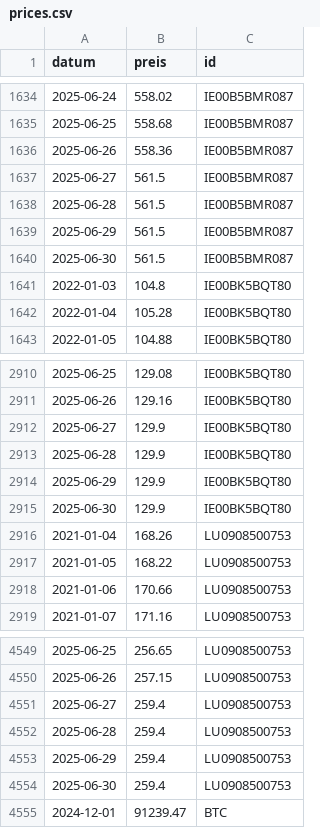
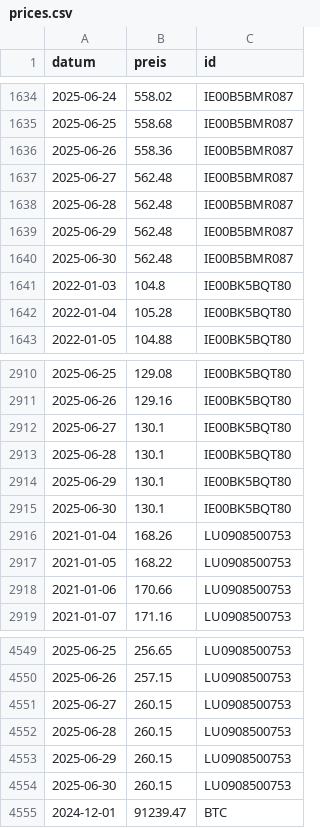
Before and after one commit to soeren-schwabbauer/finanzen-prices, a CSV file: prices.csv, drawn as a sheet; only a part is shown, gaps mark what is left out.

```diff
--- a/prices.csv
+++ b/prices.csv
@@ -1636,6 +1636,6 @@ datum,preis,id
 2025-06-26,558.36,IE00B5BMR087
-2025-06-27,561.5,IE00B5BMR087
-2025-06-28,561.5,IE00B5BMR087
-2025-06-29,561.5,IE00B5BMR087
-2025-06-30,561.5,IE00B5BMR087
+2025-06-27,562.48,IE00B5BMR087
+2025-06-28,562.48,IE00B5BMR087
+2025-06-29,562.48,IE00B5BMR087
+2025-06-30,562.48,IE00B5BMR087
 2022-01-03,104.8,IE00BK5BQT80
@@ -2911,6 +2911,6 @@ datum,preis,id
 2025-06-26,129.16,IE00BK5BQT80
-2025-06-27,129.9,IE00BK5BQT80
-2025-06-28,129.9,IE00BK5BQT80
-2025-06-29,129.9,IE00BK5BQT80
-2025-06-30,129.9,IE00BK5BQT80
+2025-06-27,130.1,IE00BK5BQT80
+2025-06-28,130.1,IE00BK5BQT80
+2025-06-29,130.1,IE00BK5BQT80
+2025-06-30,130.1,IE00BK5BQT80
 2021-01-04,168.26,LU0908500753
@@ -4550,6 +4550,6 @@ datum,preis,id
 2025-06-26,257.15,LU0908500753
-2025-06-27,259.4,LU0908500753
-2025-06-28,259.4,LU0908500753
-2025-06-29,259.4,LU0908500753
-2025-06-30,259.4,LU0908500753
+2025-06-27,260.15,LU0908500753
+2025-06-28,260.15,LU0908500753
+2025-06-29,260.15,LU0908500753
+2025-06-30,260.15,LU0908500753
 2024-12-01,91239.47,BTC
```
Also changed, not shown: data/depot/IE00B5BMR087.csv, data/depot/IE00BK5BQT80.csv, 1 other file.
